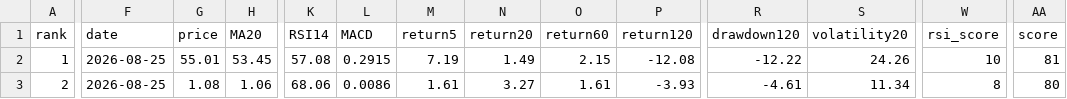
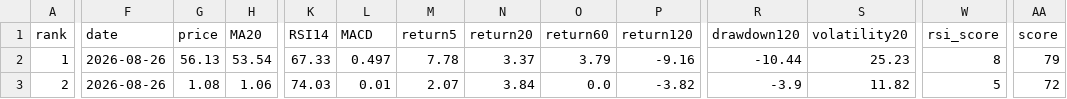
Before and after one commit to huming013-cyber/-quant-model, a CSV file: data/quant_result.csv, drawn as a sheet; only a part is shown, gaps mark what is left out; the diff covers the shown part only; the diff names each change by its address in the sheet, - before the commit and + after, or states it on an @@ line.

```diff
--- a/data/quant_result.csv
+++ b/data/quant_result.csv
-F2:F3 (date): 2026-08-25
+F2:F3 (date): 2026-08-26
-G2 (price): 55.01
+G2 (price): 56.13
-H2 (MA20): 53.45
+H2 (MA20): 53.54
-K2 (RSI14): 57.08
+K2 (RSI14): 67.33
-L2 (MACD): 0.2915
+L2 (MACD): 0.497
-M2 (return5): 7.19
+M2 (return5): 7.78
-N2 (return20): 1.49
+N2 (return20): 3.37
-O2 (return60): 2.15
+O2 (return60): 3.79
-P2 (return120): -12.08
+P2 (return120): -9.16
-R2 (drawdown120): -12.22
+R2 (drawdown120): -10.44
-S2 (volatility20): 24.26
+S2 (volatility20): 25.23
-W2 (rsi_score): 10
+W2 (rsi_score): 8
-AA2 (score): 81
+AA2 (score): 79
-K3 (RSI14): 68.06
+K3 (RSI14): 74.03
-L3 (MACD): 0.0086
+L3 (MACD): 0.01
-M3 (return5): 1.61
+M3 (return5): 2.07
-N3 (return20): 3.27
+N3 (return20): 3.84
-O3 (return60): 1.61
+O3 (return60): 0.0
-P3 (return120): -3.93
+P3 (return120): -3.82
-R3 (drawdown120): -4.61
+R3 (drawdown120): -3.9
-S3 (volatility20): 11.34
+S3 (volatility20): 11.82
-W3 (rsi_score): 8
+W3 (rsi_score): 5
-AA3 (score): 80
+AA3 (score): 72
```
Also changed, not shown: 60 edited cells elsewhere in this file, data/etf_result.csv, data/stock_result.csv.
